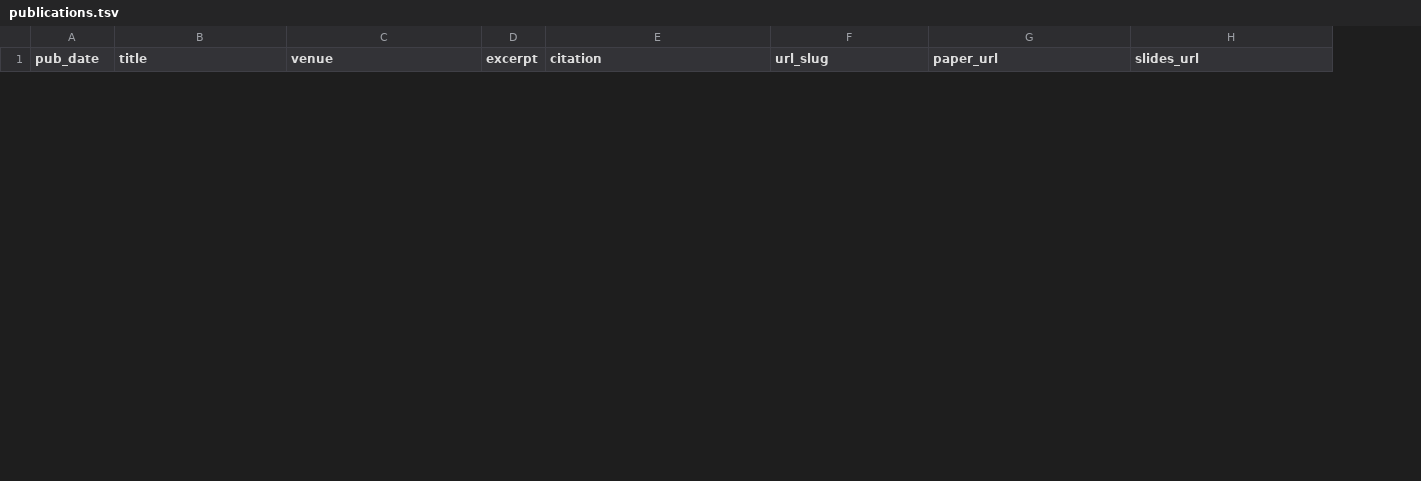
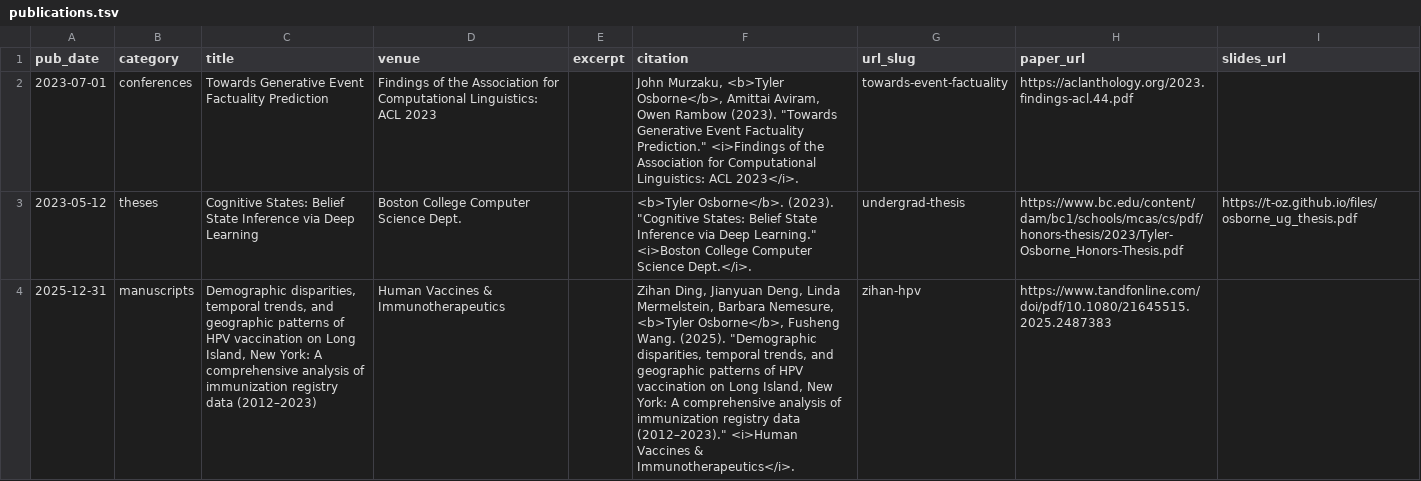
Before and after one commit to t-oz/t-oz.github.io, a TSV file: markdown_generator/publications.tsv, drawn as a sheet; only a part is shown; the diff covers the shown part only; the diff names each change by its address in the sheet, - before the commit and + after, or states it on an @@ line.

Commit message:
added publications

```diff
--- a/markdown_generator/publications.tsv
+++ b/markdown_generator/publications.tsv
+column B (category), empty
+row 2: 2023-07-01 | conferences | Towards Generative Event Factuality Prediction | Findings of the Association for Computational Linguistics: ACL 2023 |  | John Murzaku, <b>Tyler Osborne</b>, Amittai Aviram, Owen Rambow (2023). "Towards Generative Event Factuality Prediction." <i>Findings of the Association for Computational Linguistics: ACL 2023</i>. | towards-event-factuality | https://aclanthology.org/2023.findings-acl.44.pdf
+row 3: 2023-05-12 | theses | Cognitive States: Belief State Inference via Deep Learning | Boston College Computer Science Dept. |  | <b>Tyler Osborne</b>. (2023). "Cognitive States: Belief State Inference via Deep Learning." <i>Boston College Computer Science Dept.</i>. | undergrad-thesis | https://www.bc.edu/content/dam/bc1/schools/mcas/cs/pdf/honors-thesis/2023/Tyler-Osborne_Honors-Thesis.pdf | https://t-oz.github.io/files/osborne_ug_thesis.pdf
+row 4: 2025-12-31 | manuscripts | Demographic disparities, temporal trends, and geographic patterns of HPV vaccination on Long Island, New York: A comprehensive analysis of immunization registry data (2012–2023) | Human Vaccines & Immunotherapeutics |  | Zihan Ding, Jianyuan Deng, Linda Mermelstein, Barbara Nemesure, <b>Tyler Osborne</b>, Fusheng Wang. (2025). "Demographic disparities, temporal trends, and geographic patterns of HPV vaccination on Long Island, New York: A comprehensive analysis of immunization registry data (2012–2023)." <i>Human Vaccines & Immunotherapeutics</i>. | zihan-hpv | https://www.tandfonline.com/doi/pdf/10.1080/21645515.2025.2487383
```
Also changed, not shown: 3 removed rows elsewhere in this file, markdown_generator/talks.tsv, 14 other files.
